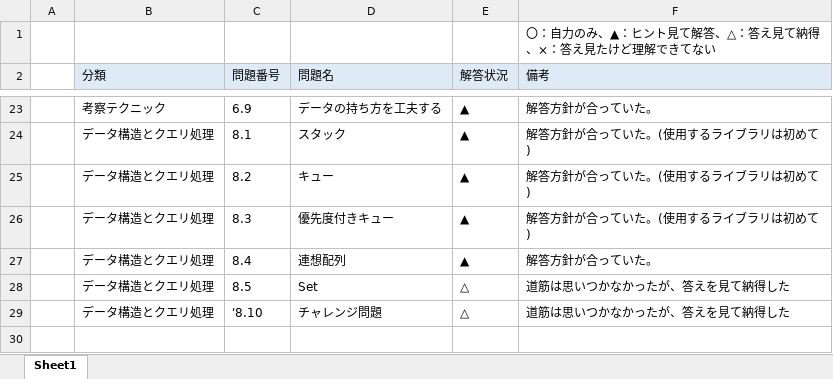
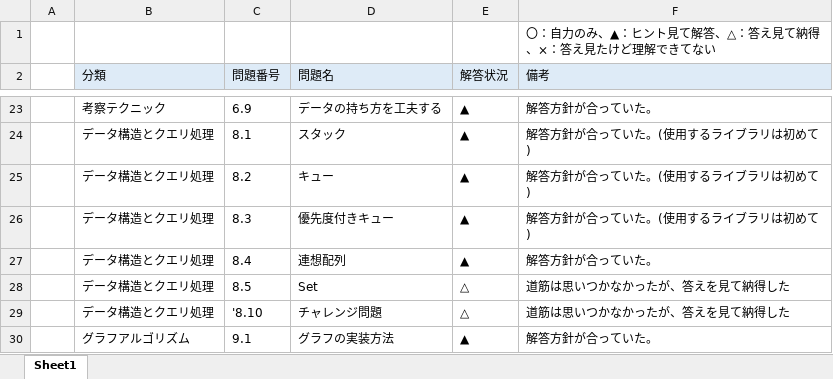
Before and after one commit to Aokuma0628/algorithm, an Excel workbook: src/tessoku/鉄則問題一覧.xlsx, sheet Sheet1, drawn as a sheet; only a part is shown, gaps mark what is left out; values as stored, in another font and other column widths than the file's, no borders; the diff names each change by its address in the sheet, - before the commit and + after, or states it on an @@ line.

```diff
--- a/src/tessoku/鉄則問題一覧.xlsx (sheet Sheet1)
+++ b/src/tessoku/鉄則問題一覧.xlsx (sheet Sheet1)
+row 30:  | グラフアルゴリズム | 9.1 | グラフの実装方法 | ▲ | 解答方針が合っていた。
```
Also changed, not shown: 1 other file.
